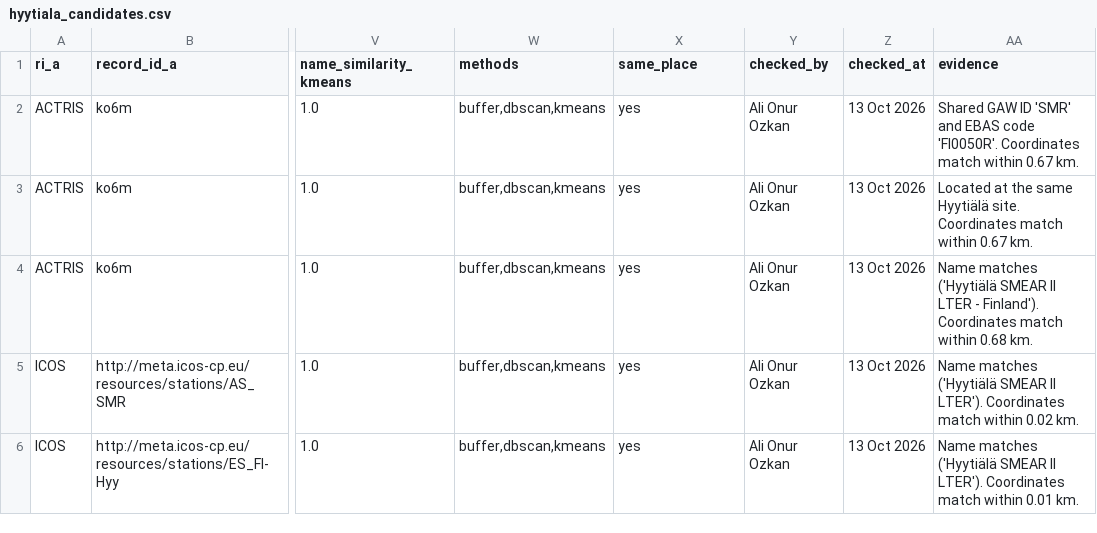
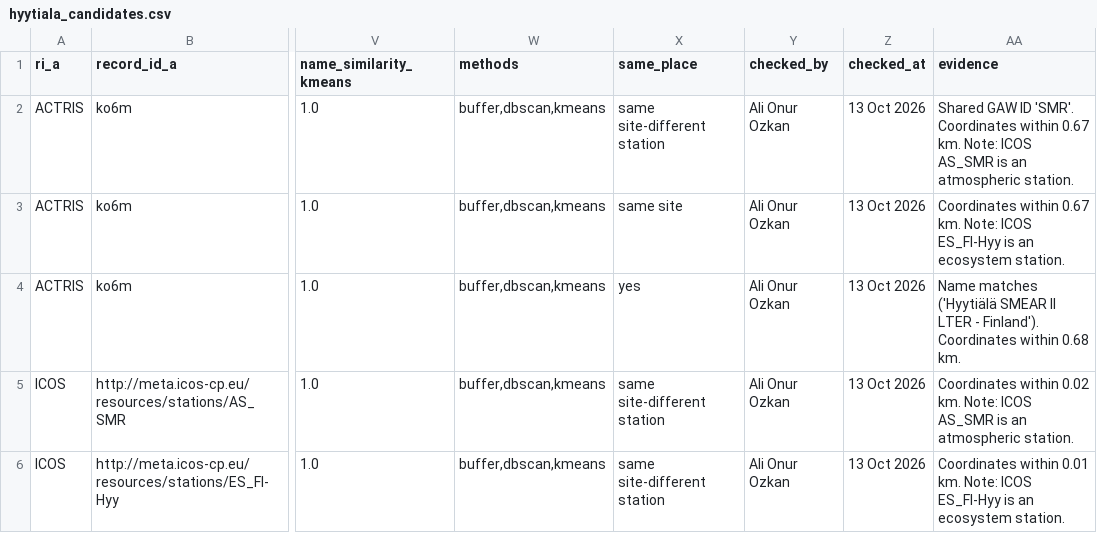
Before and after one commit to ozkanali357/ri-station-harmonization, a CSV file: outputs/hyytiala_candidates.csv, drawn as a sheet; only a part is shown, gaps mark what is left out; the diff names each change by its address in the sheet, - before the commit and + after, or states it on an @@ line.

Commit message:
Adjudicate Hyytiälä pairs with nuanced same-site rules

```diff
--- a/outputs/hyytiala_candidates.csv
+++ b/outputs/hyytiala_candidates.csv
-X2 (same_place): yes
+X2 (same_place): same site-different station
-AA2 (evidence): …GAW ID 'SMR' and EBAS code 'FI0050R'. Coordinates match within 0.67 km.
+AA2 (evidence): …GAW ID 'SMR'. Coordinates within 0.67 km. Note: ICOS AS_SMR is an atmospheric station.
-X3 (same_place): yes
+X3 (same_place): same site
-AA3 (evidence): Located at the same Hyytiälä site. Coordinates match within 0.67 km.
+AA3 (evidence): Coordinates within 0.67 km. Note: ICOS ES_FI-Hyy is an ecosystem station.
-AA4 (evidence): …Finland'). Coordinates match within 0.68…
+AA4 (evidence): …Finland'). Coordinates within 0.68…
-X5:X6 (same_place): yes
+X5:X6 (same_place): same site-different station
-AA5 (evidence): Name matches ('Hyytiälä SMEAR II LTER'). Coordinates match within 0.02 km.
+AA5 (evidence): Coordinates within 0.02 km. Note: ICOS AS_SMR is an atmospheric station.
-AA6 (evidence): Name matches ('Hyytiälä SMEAR II LTER'). Coordinates match within 0.01 km.
+AA6 (evidence): Coordinates within 0.01 km. Note: ICOS ES_FI-Hyy is an ecosystem station.
```
